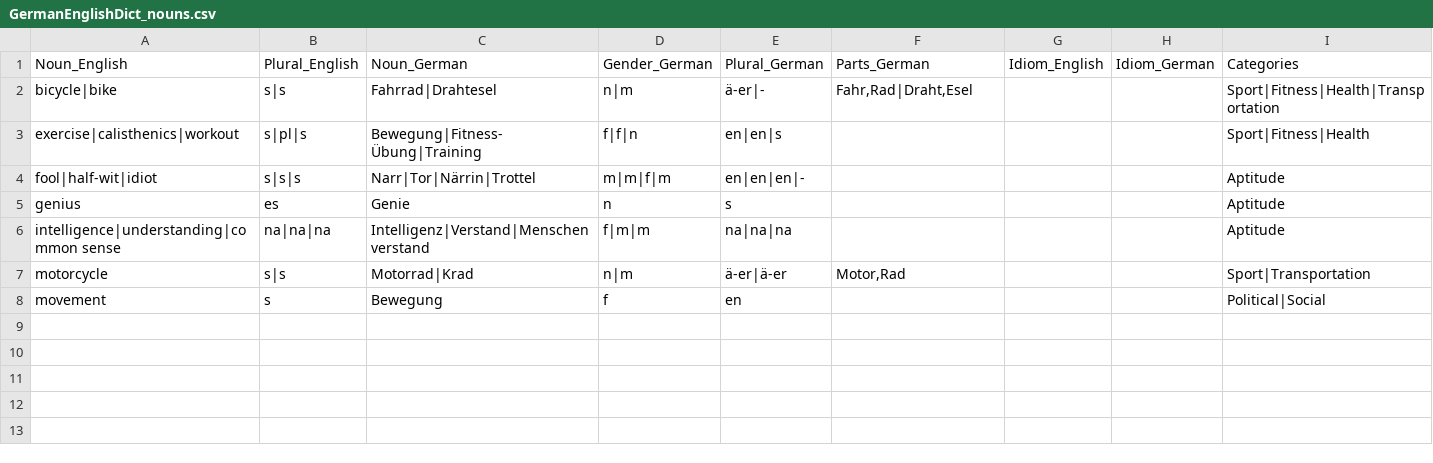
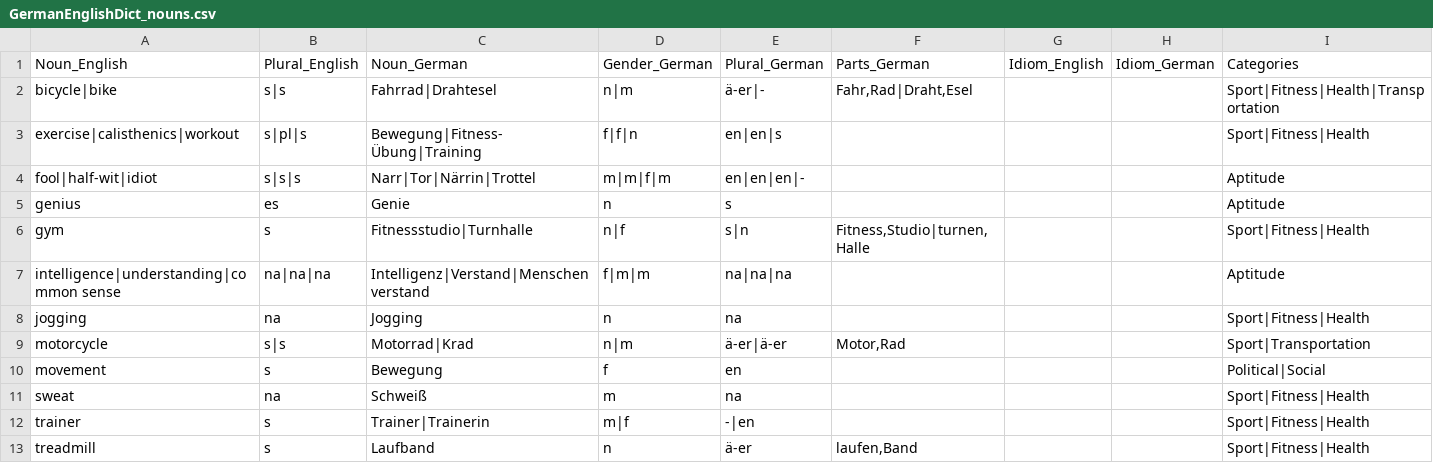
Before and after one commit to ml-pastore/German_English_Dict, a CSV file: GermanEnglishDict_nouns.csv, drawn as a sheet; the diff names each change by its address in the sheet, - before the commit and + after, or states it on an @@ line.

Commit message:
more fitness words

```diff
--- a/GermanEnglishDict_nouns.csv
+++ b/GermanEnglishDict_nouns.csv
+row 6: gym | s | Fitnessstudio|Turnhalle | n|f | s|n | Fitness,Studio|turnen,Halle |  |  | Sport|Fitness|Health
+row 8: jogging | na | Jogging | n | na |  |  |  | Sport|Fitness|Health
+row 11: sweat | na | Schweiß | m | na |  |  |  | Sport|Fitness|Health
+row 12: trainer | s | Trainer|Trainerin | m|f | -|en |  |  |  | Sport|Fitness|Health
+row 13: treadmill | s | Laufband | n | ä-er | laufen,Band |  |  | Sport|Fitness|Health
```
